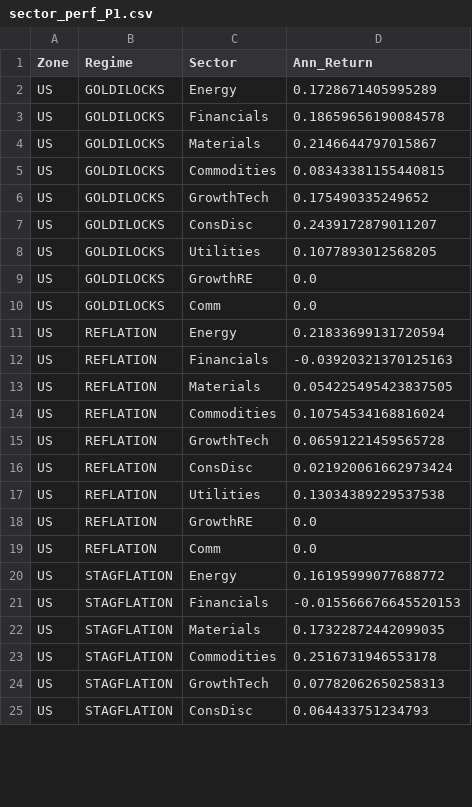
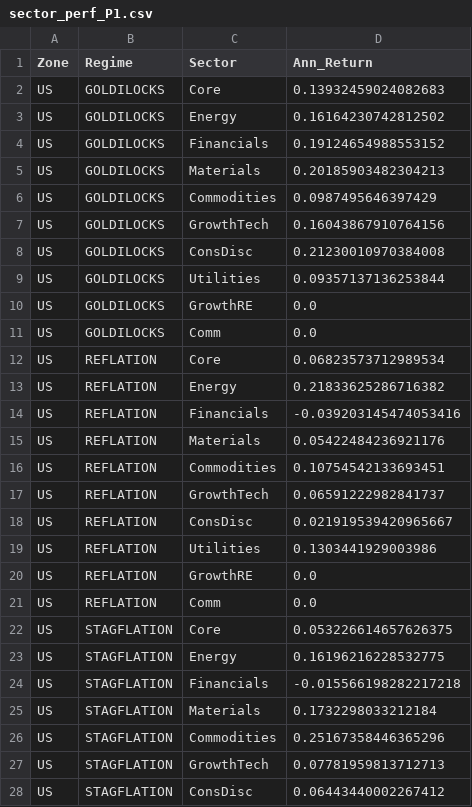
Before and after one commit to lavibration/AllWeather, a CSV file: sector_perf_P1.csv, drawn as a sheet; only a part is shown; the diff covers the shown part only.

```diff
--- a/sector_perf_P1.csv
+++ b/sector_perf_P1.csv
@@ -1,25 +1,28 @@
 Zone,Regime,Sector,Ann_Return
-US,GOLDILOCKS,Energy,0.1728671405995289
-US,GOLDILOCKS,Financials,0.18659656190084578
-US,GOLDILOCKS,Materials,0.2146644797015867
-US,GOLDILOCKS,Commodities,0.08343381155440815
-US,GOLDILOCKS,GrowthTech,0.175490335249652
-US,GOLDILOCKS,ConsDisc,0.2439172879011207
-US,GOLDILOCKS,Utilities,0.1077893012568205
+US,GOLDILOCKS,Core,0.13932459024082683
+US,GOLDILOCKS,Energy,0.16164230742812502
+US,GOLDILOCKS,Financials,0.19124654988553152
+US,GOLDILOCKS,Materials,0.20185903482304213
+US,GOLDILOCKS,Commodities,0.0987495646397429
+US,GOLDILOCKS,GrowthTech,0.16043867910764156
+US,GOLDILOCKS,ConsDisc,0.21230010970384008
+US,GOLDILOCKS,Utilities,0.09357137136253844
 US,GOLDILOCKS,GrowthRE,0.0
 US,GOLDILOCKS,Comm,0.0
-US,REFLATION,Energy,0.21833699131720594
-US,REFLATION,Financials,-0.03920321370125163
-US,REFLATION,Materials,0.054225495423837505
-US,REFLATION,Commodities,0.10754534168816024
-US,REFLATION,GrowthTech,0.06591221459565728
-US,REFLATION,ConsDisc,0.021920061662973424
-US,REFLATION,Utilities,0.13034389229537538
+US,REFLATION,Core,0.06823573712989534
+US,REFLATION,Energy,0.21833625286716382
+US,REFLATION,Financials,-0.039203145474053416
+US,REFLATION,Materials,0.05422484236921176
+US,REFLATION,Commodities,0.10754542133693451
+US,REFLATION,GrowthTech,0.06591222982841737
+US,REFLATION,ConsDisc,0.021919539420965667
+US,REFLATION,Utilities,0.1303441929003986
 US,REFLATION,GrowthRE,0.0
 US,REFLATION,Comm,0.0
-US,STAGFLATION,Energy,0.16195999077688772
-US,STAGFLATION,Financials,-0.015566676645520153
-US,STAGFLATION,Materials,0.17322872442099035
-US,STAGFLATION,Commodities,0.2516731946553178
-US,STAGFLATION,GrowthTech,0.07782062650258313
-US,STAGFLATION,ConsDisc,0.064433751234793
+US,STAGFLATION,Core,0.053226614657626375
+US,STAGFLATION,Energy,0.16196216228532775
+US,STAGFLATION,Financials,-0.015566198282217218
+US,STAGFLATION,Materials,0.1732298033212184
+US,STAGFLATION,Commodities,0.25167358446365296
+US,STAGFLATION,GrowthTech,0.07781959813712713
+US,STAGFLATION,ConsDisc,0.06443440002267412
```
Also changed, not shown: 5 added rows and 52 edited cells elsewhere in this file, backtest_results.csv, sector_perf_P2.csv, 7 other files.
